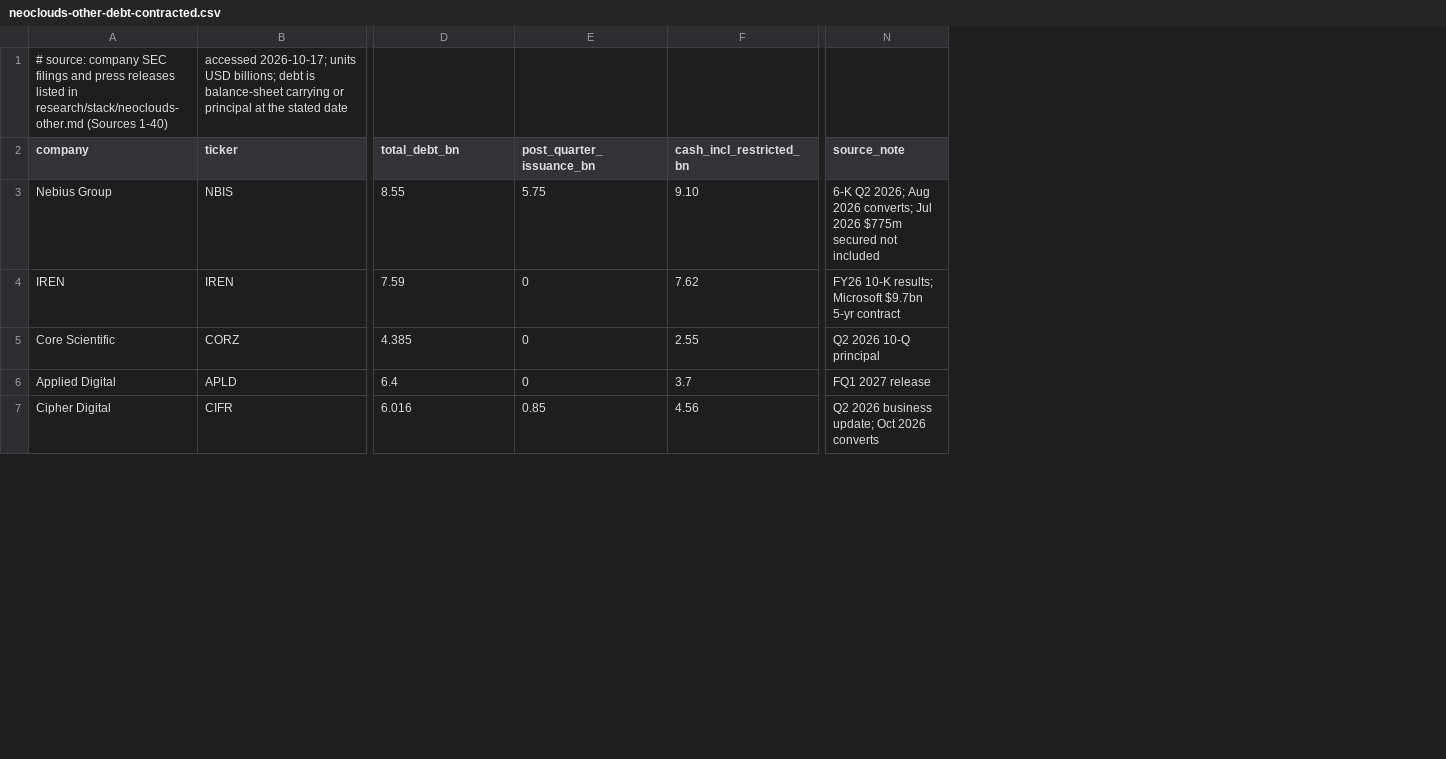
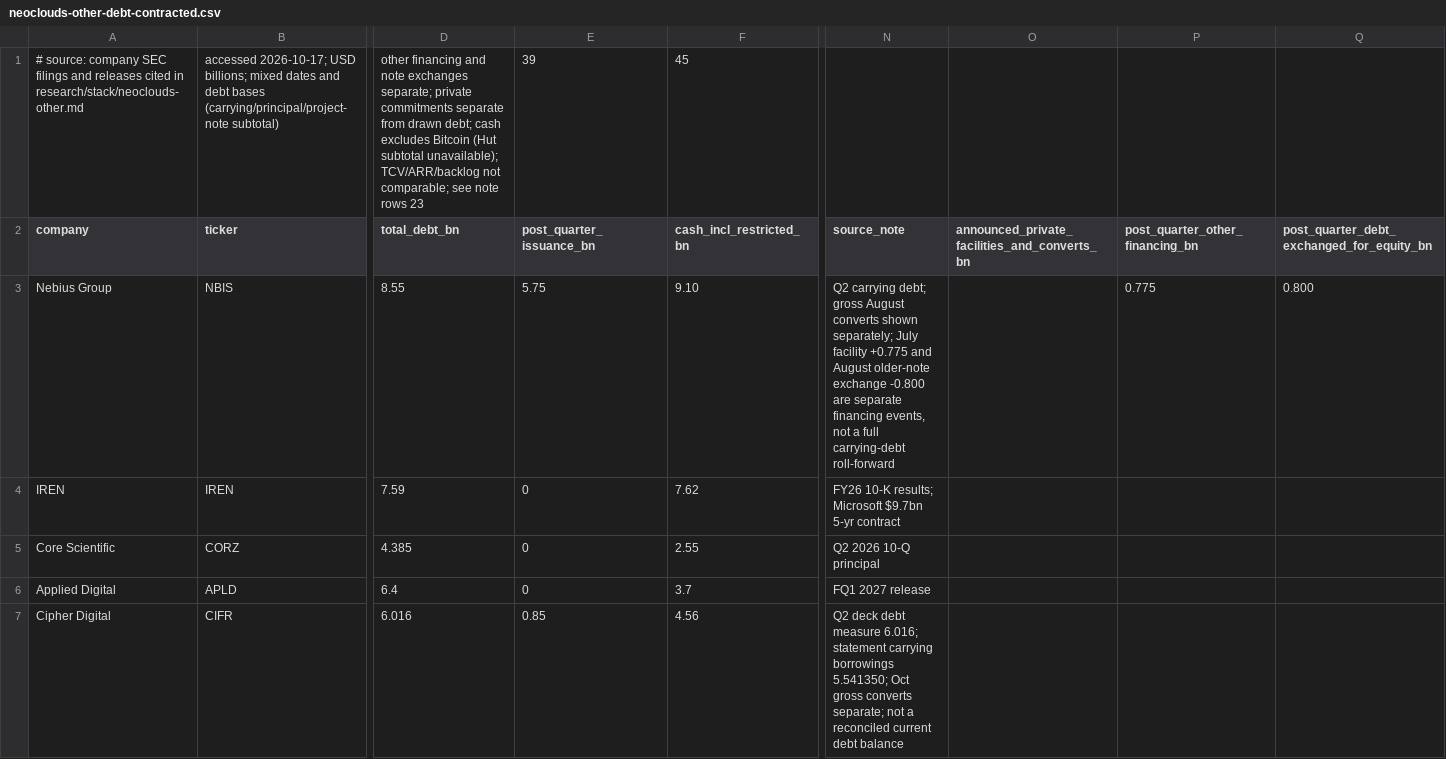
Before and after one commit to marcinbogdanski/bubble-not-bubble, a CSV file: data/neoclouds-other-debt-contracted.csv, drawn as a sheet; only a part is shown, gaps mark what is left out; removed rows and columns are numbered as before the commit, all else as after; rows hold the shown columns only; the diff covers the shown part only; the diff names each change by its address in the sheet, - before the commit and + after, or states it on an @@ line.

Commit message:
Research: equipment, AMD/Broadcom, other neoclouds, bubble mechanics, precedents corrected per Codex cross-checks (status: reviewed)

```diff
--- a/data/neoclouds-other-debt-contracted.csv
+++ b/data/neoclouds-other-debt-contracted.csv
+column O, row 2: announced_private_facilities_and_converts_bn
+column P (post_quarter_other_financing_bn), row 3: 0.775
+column Q, rows 2-3: post_quarter_debt_exchanged_for_equity_bn | 0.800
-row 1: # source: company SEC filings and press releases listed in research/stack/neoclouds-other.md (Sources 1-40) | accessed 2026-10-17; units USD billions; debt is balance-sheet carrying or principal at the stated date
+row 1: # source: company SEC filings and releases cited in research/stack/neoclouds-other.md | accessed 2026-10-17; USD billions; mixed dates and debt bases (carrying/principal/project-note subtotal) | other financing and note exchanges separate; private commitments separate from drawn debt; cash excludes Bitcoin (Hut subtotal unavailable); TCV/ARR/backlog not comparable; see note rows 23 | 39 | 45
-N3 (source_note): 6-K Q2 2026; Aug 2026 converts; Jul 2026 $775m secured not included
+N3 (source_note): Q2 carrying debt; gross August converts shown separately; July facility +0.775 and August older-note exchange -0.800 are separate financing events, not a full carrying-debt roll-forward
-N7 (source_note): Q2 2026 business update; Oct 2026 converts
+N7 (source_note): Q2 deck debt measure 6.016; statement carrying borrowings 5.541350; Oct gross converts separate; not a reconciled current debt balance
```
Also changed, not shown: 11 edited cells elsewhere in this file, data/semiconductor-equipment-asml-annual-downturns.csv, data/stack-amd-data-center-quarterly.csv, 6 other files.
